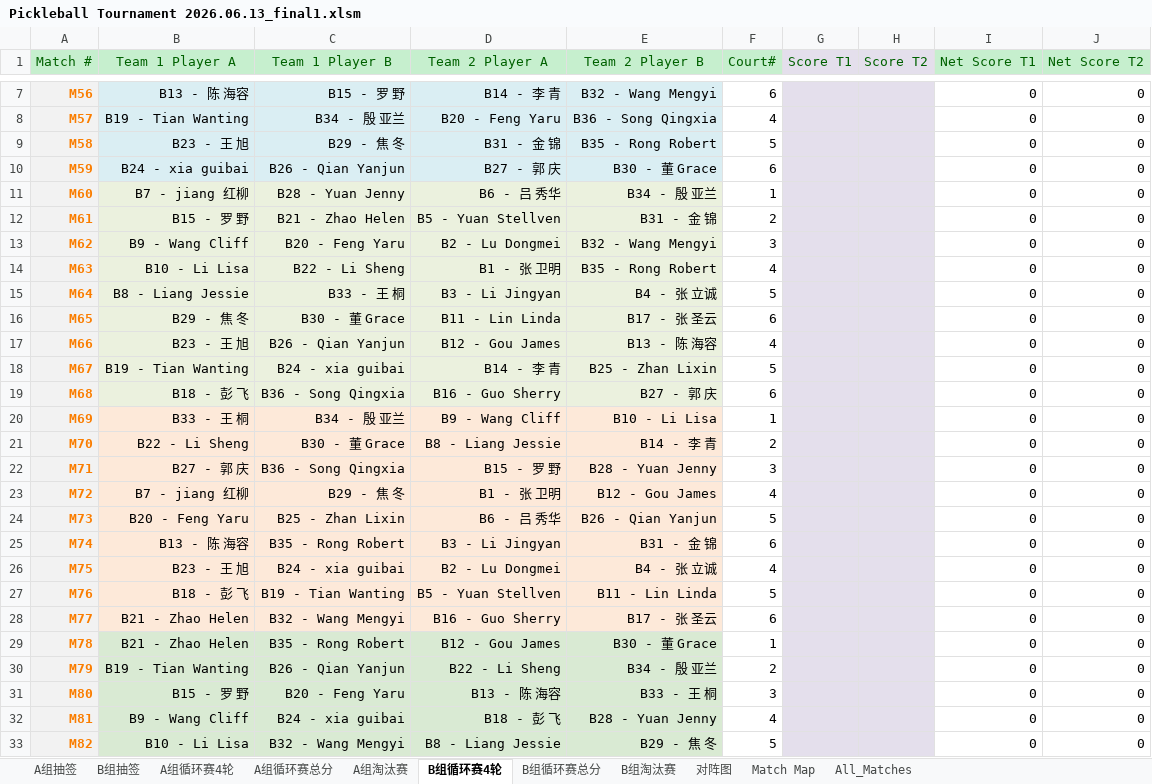
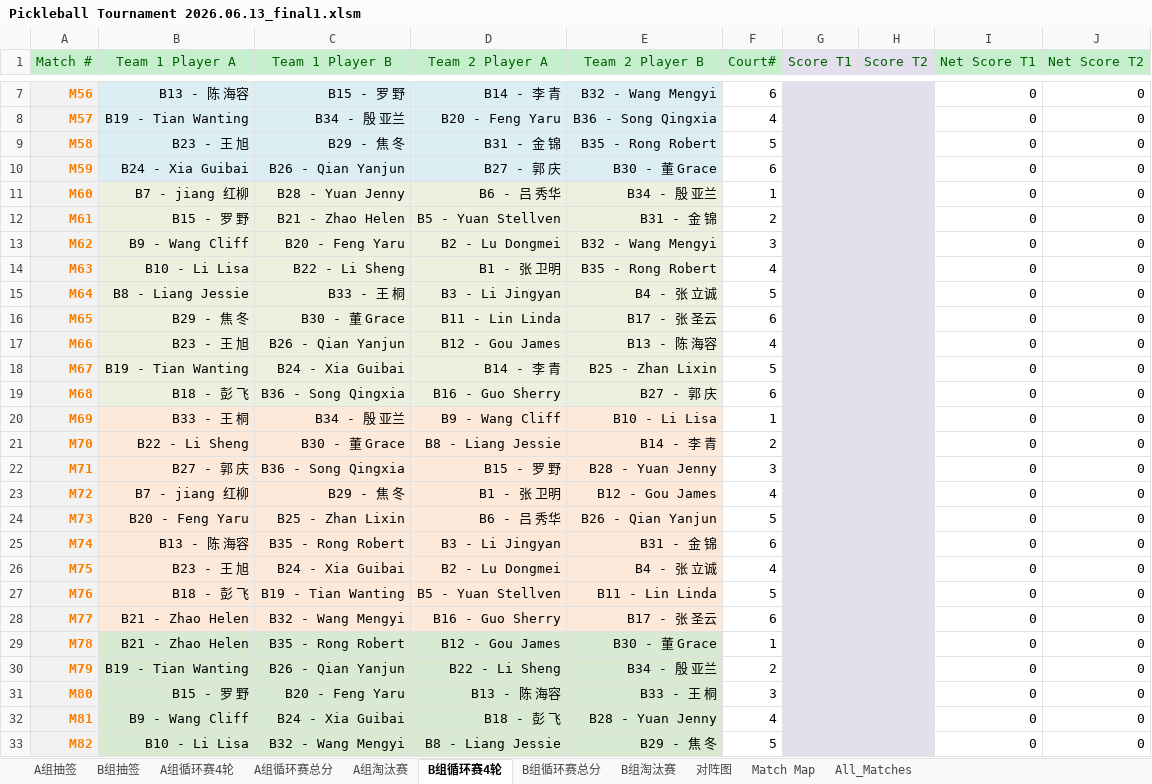
Before and after one commit to froster2006/wcca_pb_game_big_screen, an Excel workbook: Pickleball Tournament 2026.06.13_final1.xlsm, sheet B组循环赛4轮, drawn as a sheet; only a part is shown, gaps mark what is left out; values as stored, in another font and other column widths than the file's, no borders; charts and pictures not drawn; the diff names each change by its address in the sheet, - before the commit and + after, or states it on an @@ line.

```diff
--- a/Pickleball Tournament 2026.06.13_final1.xlsm (sheet B组循环赛4轮)
+++ b/Pickleball Tournament 2026.06.13_final1.xlsm (sheet B组循环赛4轮)
-B10 (Team 1 Player A): B24 - xia guibai
+B10 (Team 1 Player A): B24 - Xia Guibai
-C18 (Team 1 Player B): B24 - xia guibai
+C18 (Team 1 Player B): B24 - Xia Guibai
-C26 (Team 1 Player B): B24 - xia guibai
+C26 (Team 1 Player B): B24 - Xia Guibai
-C32 (Team 1 Player B): B24 - xia guibai
+C32 (Team 1 Player B): B24 - Xia Guibai
```
Also changed, not shown: sheet All_Matches, sheet B组循环赛总分, sheet B组抽签, sheet B组淘汰赛, 4 other files.
